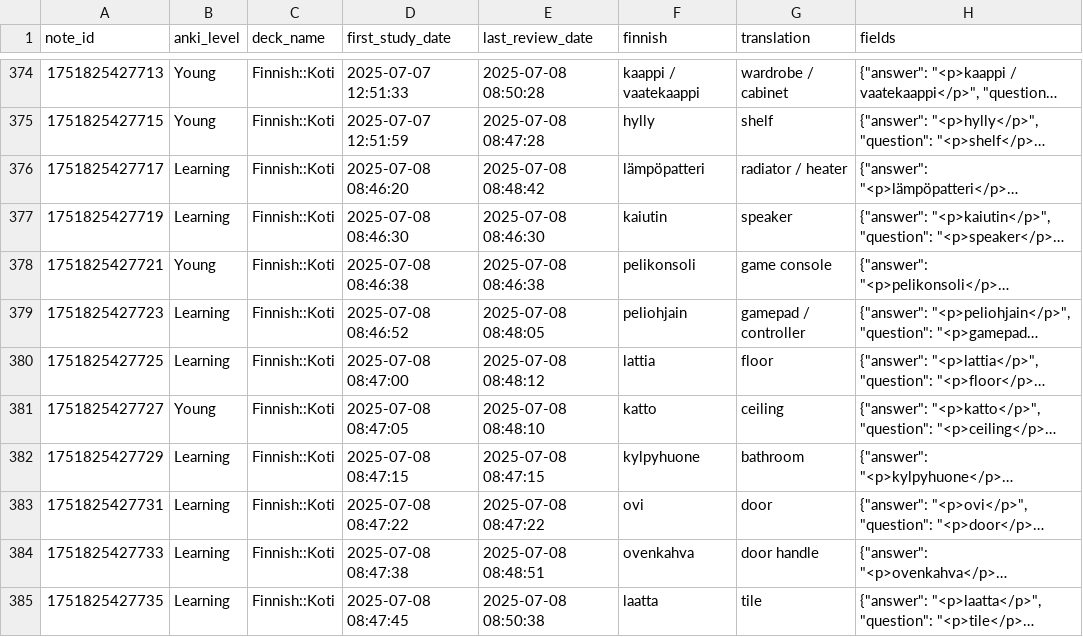
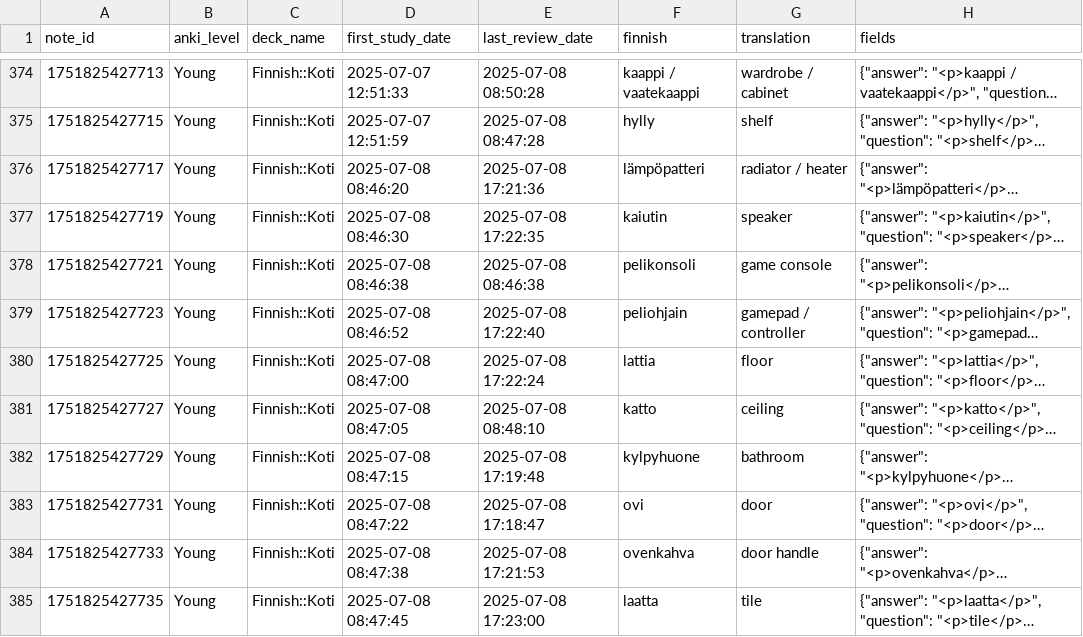
Before and after one commit to leonid-vasilev-ocl/anki-statis, a CSV file: public/anki_stats.csv, drawn as a sheet; only a part is shown, gaps mark what is left out; long unchanged cells end in …; the diff covers the shown part only; the diff names each change by its address in the sheet, - before the commit and + after, or states it on an @@ line.

```diff
--- a/public/anki_stats.csv
+++ b/public/anki_stats.csv
-B376:B377 (anki_level): Learning
+B376:B377 (anki_level): Young
-E376 (last_review_date): 2025-07-08 08:48:42
+E376 (last_review_date): 2025-07-08 17:21:36
-E377 (last_review_date): 2025-07-08 08:46:30
+E377 (last_review_date): 2025-07-08 17:22:35
-B379:B380 (anki_level): Learning
+B379:B380 (anki_level): Young
-E379 (last_review_date): 2025-07-08 08:48:05
+E379 (last_review_date): 2025-07-08 17:22:40
-E380 (last_review_date): 2025-07-08 08:48:12
+E380 (last_review_date): 2025-07-08 17:22:24
-B382:B385 (anki_level): Learning
+B382:B385 (anki_level): Young
-E382 (last_review_date): 2025-07-08 08:47:15
+E382 (last_review_date): 2025-07-08 17:19:48
-E383 (last_review_date): 2025-07-08 08:47:22
+E383 (last_review_date): 2025-07-08 17:18:47
-E384 (last_review_date): 2025-07-08 08:48:51
+E384 (last_review_date): 2025-07-08 17:21:53
-E385 (last_review_date): 2025-07-08 08:50:38
+E385 (last_review_date): 2025-07-08 17:23:00
```
Also changed, not shown: 31 edited cells elsewhere in this file, 1 other file.
